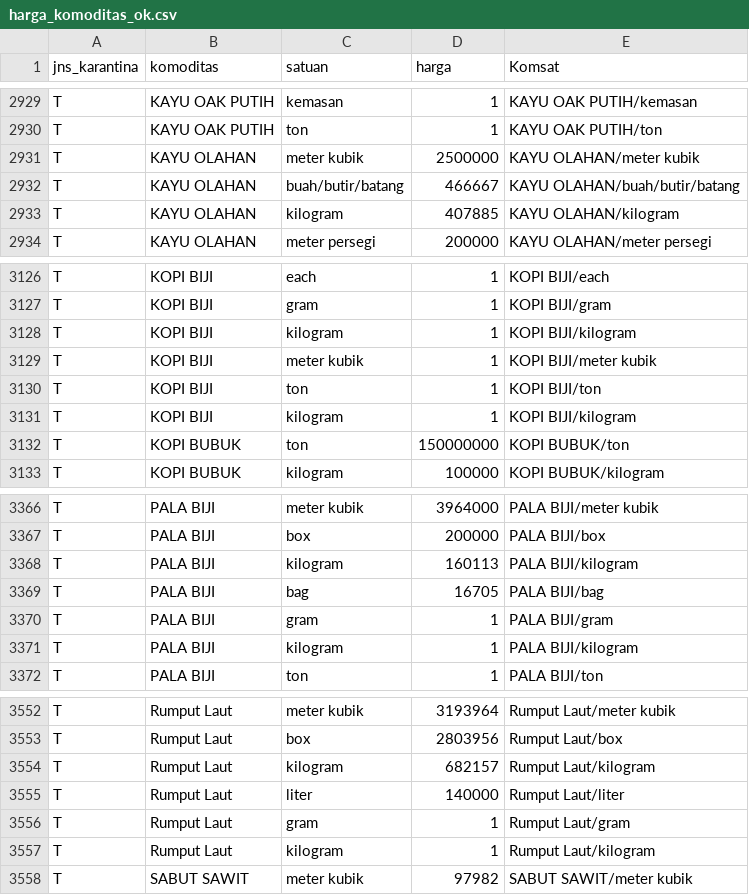
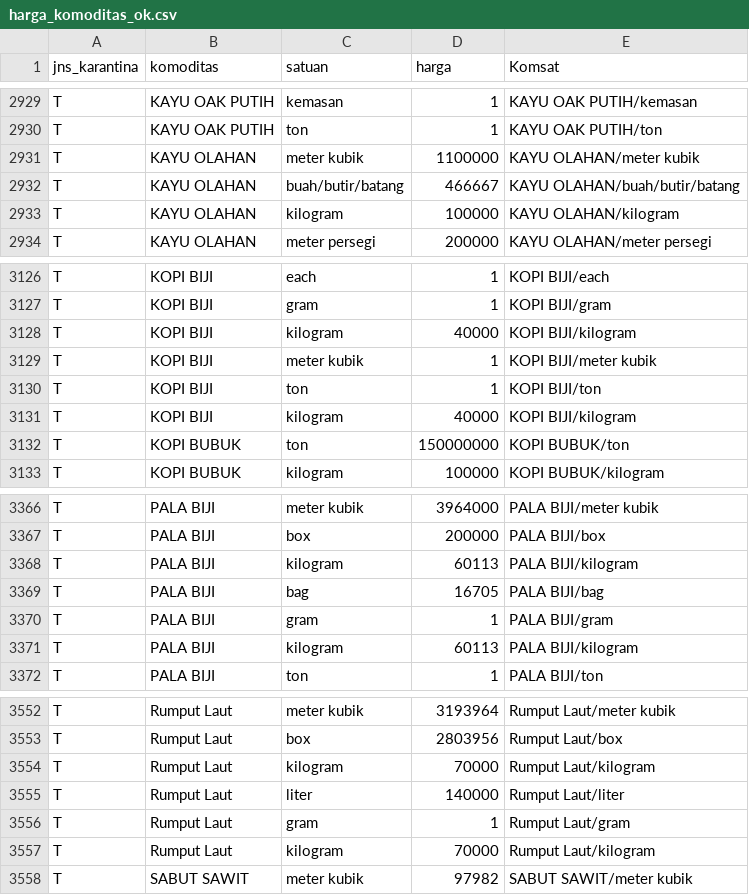
Before and after one commit to pdsikhit/power_bi, a CSV file: harga_komoditas_ok.csv, drawn as a sheet; only a part is shown, gaps mark what is left out; the diff covers the shown part only.

```diff
--- a/harga_komoditas_ok.csv
+++ b/harga_komoditas_ok.csv
@@ -2930,5 +2930,5 @@ T;KAYU OAK PUTIH;kemasan;1;KAYU OAK PUTIH/kemasan
 T;KAYU OAK PUTIH;ton;1;KAYU OAK PUTIH/ton
-T;KAYU OLAHAN;meter kubik;2500000;KAYU OLAHAN/meter kubik
+T;KAYU OLAHAN;meter kubik;1100000;KAYU OLAHAN/meter kubik
 T;KAYU OLAHAN;buah/butir/batang;466667;KAYU OLAHAN/buah/butir/batang
-T;KAYU OLAHAN;kilogram;407885;KAYU OLAHAN/kilogram
+T;KAYU OLAHAN;kilogram;100000;KAYU OLAHAN/kilogram
 T;KAYU OLAHAN;meter persegi;200000;KAYU OLAHAN/meter persegi
@@ -3127,6 +3127,6 @@ T;KOPI BIJI;each;1;KOPI BIJI/each
 T;KOPI BIJI;gram;1;KOPI BIJI/gram
-T;KOPI BIJI;kilogram;1;KOPI BIJI/kilogram
+T;KOPI BIJI;kilogram;40000;KOPI BIJI/kilogram
 T;KOPI BIJI;meter kubik;1;KOPI BIJI/meter kubik
 T;KOPI BIJI;ton;1;KOPI BIJI/ton
-T;KOPI BIJI;kilogram;1;KOPI BIJI/kilogram
+T;KOPI BIJI;kilogram;40000;KOPI BIJI/kilogram
 T;KOPI BUBUK;ton;150000000;KOPI BUBUK/ton
@@ -3367,6 +3367,6 @@ T;PALA BIJI;meter kubik;3964000;PALA BIJI/meter kubik
 T;PALA BIJI;box;200000;PALA BIJI/box
-T;PALA BIJI;kilogram;160113;PALA BIJI/kilogram
+T;PALA BIJI;kilogram;60113;PALA BIJI/kilogram
 T;PALA BIJI;bag;16705;PALA BIJI/bag
 T;PALA BIJI;gram;1;PALA BIJI/gram
-T;PALA BIJI;kilogram;1;PALA BIJI/kilogram
+T;PALA BIJI;kilogram;60113;PALA BIJI/kilogram
 T;PALA BIJI;ton;1;PALA BIJI/ton
@@ -3553,6 +3553,6 @@ T;Rumput Laut;meter kubik;3193964;Rumput Laut/meter kubik
 T;Rumput Laut;box;2803956;Rumput Laut/box
-T;Rumput Laut;kilogram;682157;Rumput Laut/kilogram
+T;Rumput Laut;kilogram;70000;Rumput Laut/kilogram
 T;Rumput Laut;liter;140000;Rumput Laut/liter
 T;Rumput Laut;gram;1;Rumput Laut/gram
-T;Rumput Laut;kilogram;1;Rumput Laut/kilogram
+T;Rumput Laut;kilogram;70000;Rumput Laut/kilogram
 T;SABUT SAWIT;meter kubik;97982;SABUT SAWIT/meter kubik
```
Also changed, not shown: 50 edited cells elsewhere in this file.
